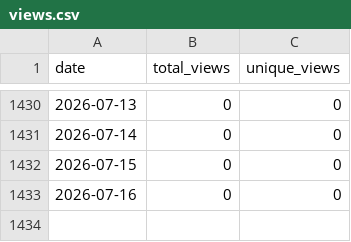
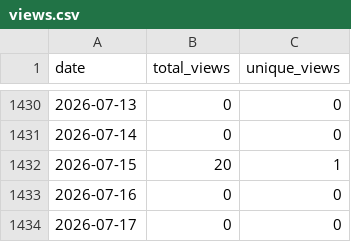
Before and after one commit to wumphlett/COMP-3700, a CSV file: .traffic/views.csv, drawn as a sheet; only a part is shown, gaps mark what is left out.

```diff
--- a/.traffic/views.csv
+++ b/.traffic/views.csv
@@ -1431,3 +1431,4 @@ date,total_views,unique_views
 2026-07-14,0,0
-2026-07-15,0,0
+2026-07-15,20,1
 2026-07-16,0,0
+2026-07-17,0,0
```
Also changed, not shown: .traffic/clones.csv, 3 other files.
